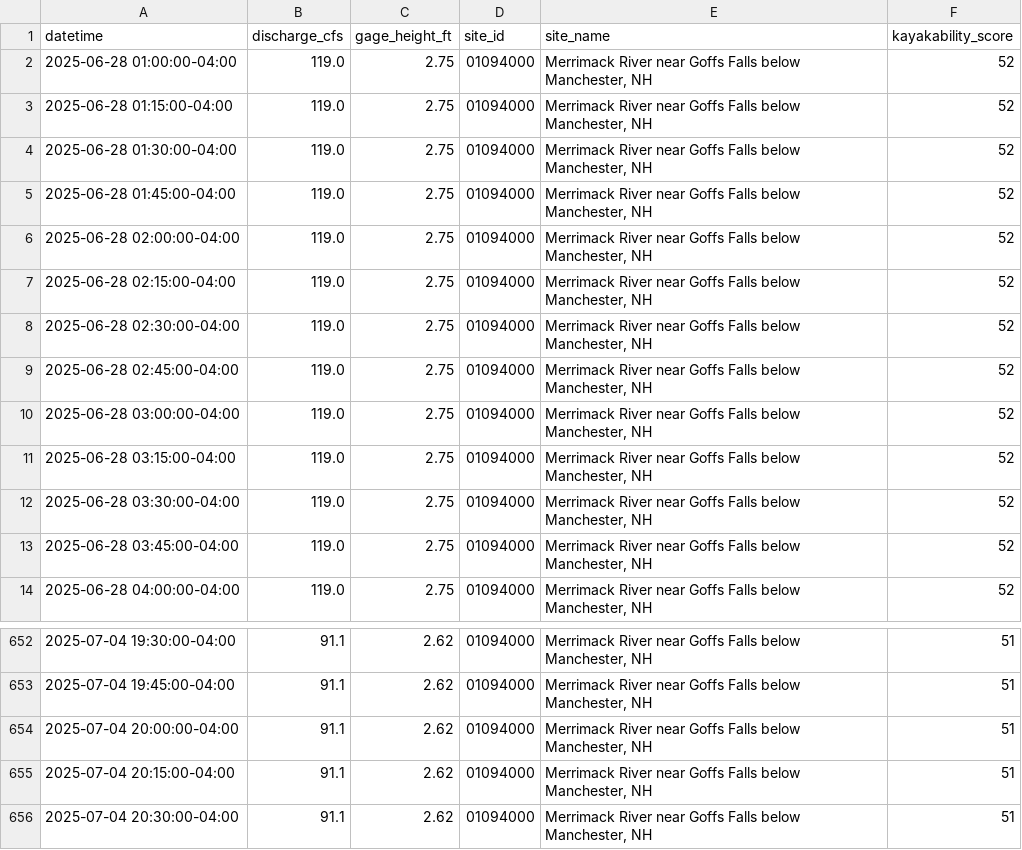
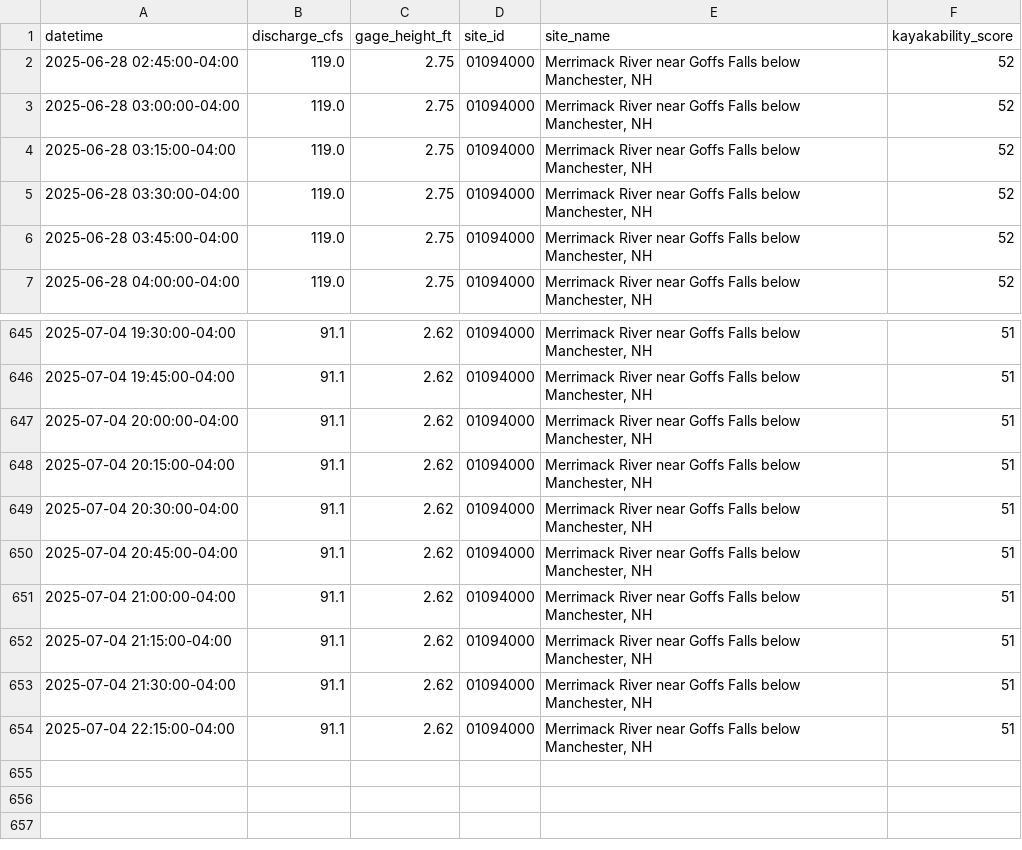
Before and after one commit to tjnolan319/kayakability-dashboard, a CSV file: kayak_forecast_data/01094000_historical.csv, drawn as a sheet; only a part is shown, gaps mark what is left out.

```diff
--- a/kayak_forecast_data/01094000_historical.csv
+++ b/kayak_forecast_data/01094000_historical.csv
@@ -1,9 +1,2 @@
 datetime,discharge_cfs,gage_height_ft,site_id,site_name,kayakability_score
-2025-06-28 01:00:00-04:00,119.0,2.75,01094000,"Merrimack River near Goffs Falls below Manchester, NH",52
-2025-06-28 01:15:00-04:00,119.0,2.75,01094000,"Merrimack River near Goffs Falls below Manchester, NH",52
-2025-06-28 01:30:00-04:00,119.0,2.75,01094000,"Merrimack River near Goffs Falls below Manchester, NH",52
-2025-06-28 01:45:00-04:00,119.0,2.75,01094000,"Merrimack River near Goffs Falls below Manchester, NH",52
-2025-06-28 02:00:00-04:00,119.0,2.75,01094000,"Merrimack River near Goffs Falls below Manchester, NH",52
-2025-06-28 02:15:00-04:00,119.0,2.75,01094000,"Merrimack River near Goffs Falls below Manchester, NH",52
-2025-06-28 02:30:00-04:00,119.0,2.75,01094000,"Merrimack River near Goffs Falls below Manchester, NH",52
 2025-06-28 02:45:00-04:00,119.0,2.75,01094000,"Merrimack River near Goffs Falls below Manchester, NH",52
@@ -656 +649,6 @@ datetime,discharge_cfs,gage_height_ft,site_id,site_name,kayakability_score
 2025-07-04 20:30:00-04:00,91.1,2.62,01094000,"Merrimack River near Goffs Falls below Manchester, NH",51
+2025-07-04 20:45:00-04:00,91.1,2.62,01094000,"Merrimack River near Goffs Falls below Manchester, NH",51
+2025-07-04 21:00:00-04:00,91.1,2.62,01094000,"Merrimack River near Goffs Falls below Manchester, NH",51
+2025-07-04 21:15:00-04:00,91.1,2.62,01094000,"Merrimack River near Goffs Falls below Manchester, NH",51
+2025-07-04 21:30:00-04:00,91.1,2.62,01094000,"Merrimack River near Goffs Falls below Manchester, NH",51
+2025-07-04 22:15:00-04:00,91.1,2.62,01094000,"Merrimack River near Goffs Falls below Manchester, NH",51
```
Also changed, not shown: kayak_forecast_data/01096500_historical.csv, kayak_forecast_data/01100000_historical.csv, 6 other files.
